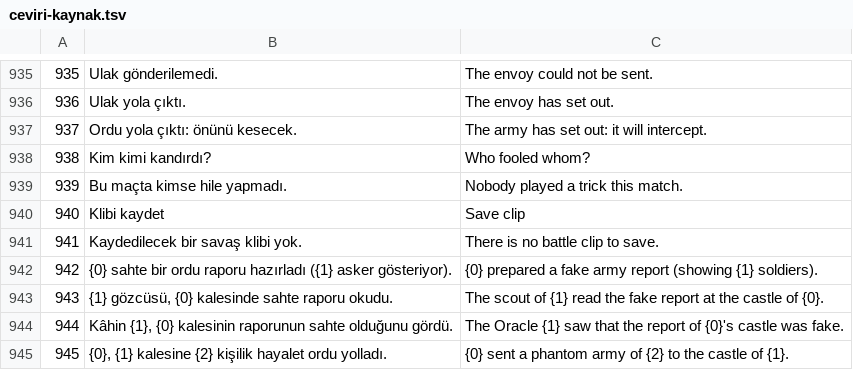
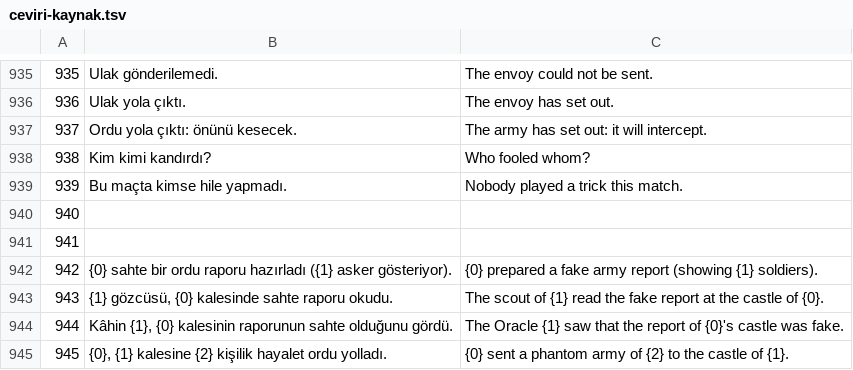
Before and after one commit to erenkizilaslan69-bit/keepfall, a TSV file: docs/ceviri-kaynak.tsv, drawn as a sheet; only a part is shown, gaps mark what is left out; the diff covers the shown part only.

```diff
--- a/docs/ceviri-kaynak.tsv
+++ b/docs/ceviri-kaynak.tsv
@@ -939,4 +939,4 @@
 939	Bu maçta kimse hile yapmadı.	Nobody played a trick this match.
-940	Klibi kaydet	Save clip
-941	Kaydedilecek bir savaş klibi yok.	There is no battle clip to save.
+940		
+941		
 942	{0} sahte bir ordu raporu hazırladı ({1} asker gösteriyor).	{0} prepared a fake army report (showing {1} soldiers).
```
Also changed, not shown: 42 added rows elsewhere in this file, 18 other files.
